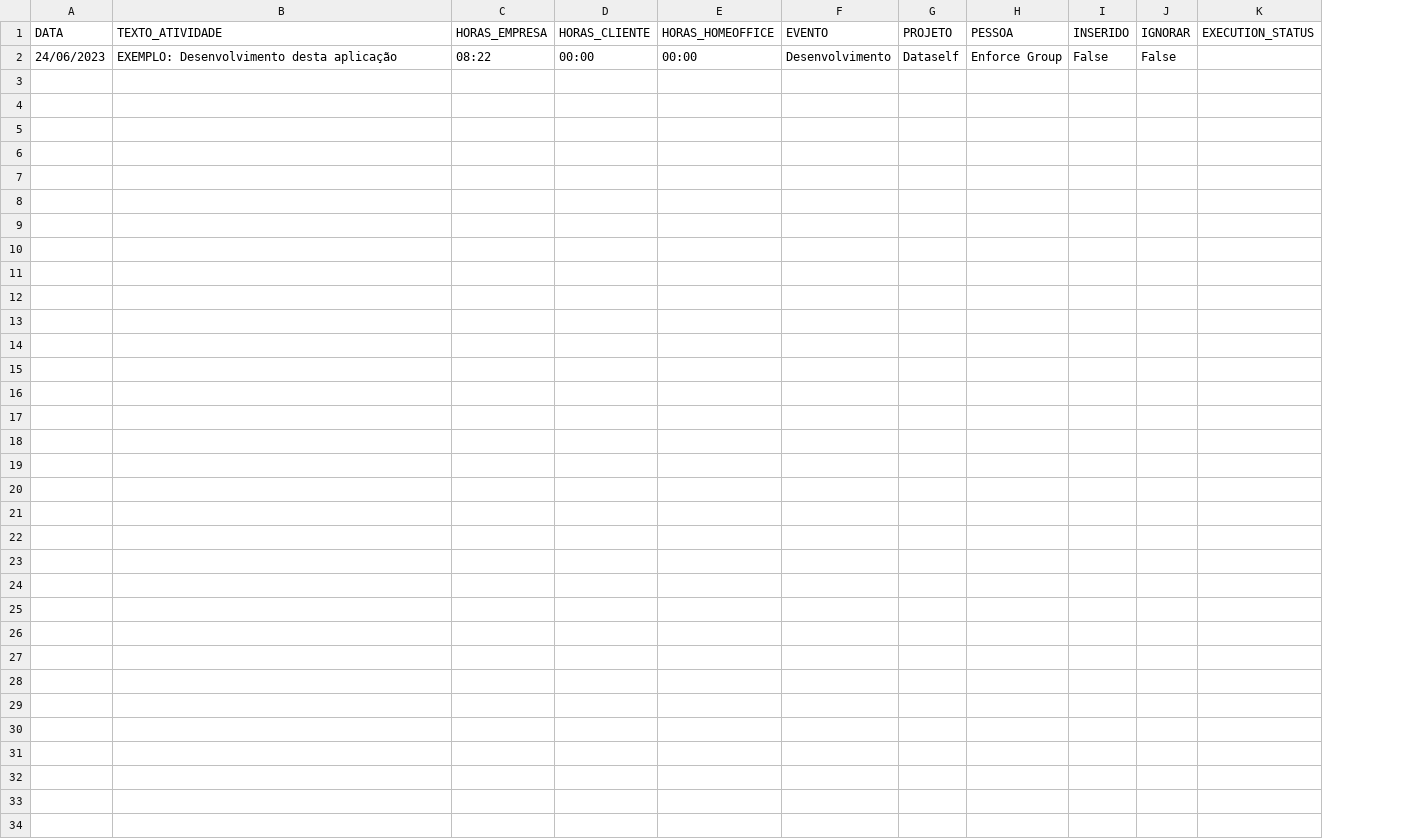
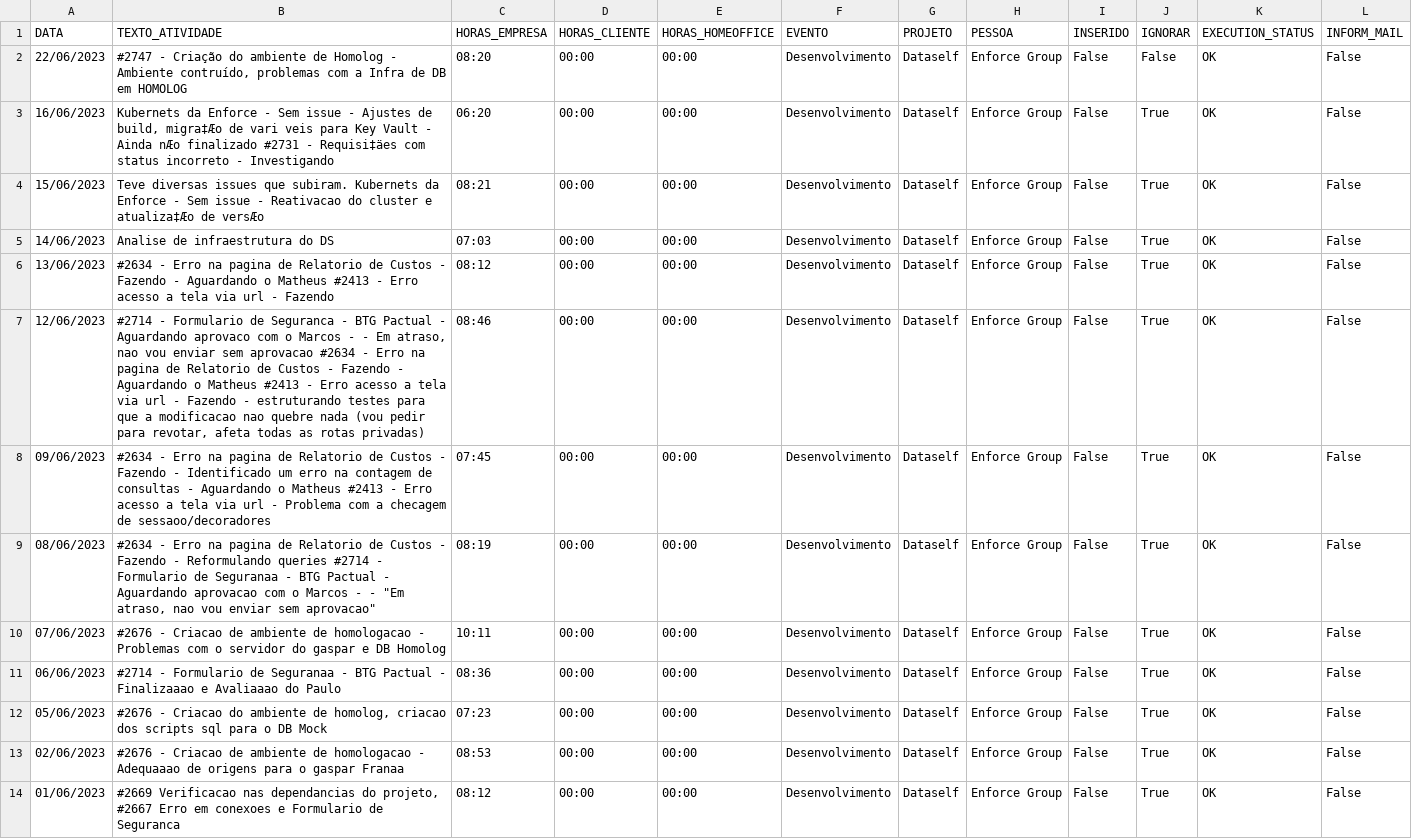
Before and after one commit to tlsabara/rpa_com_certeza, a CSV file: rpa_cotz/rpa_csv.csv, drawn as a sheet; the diff names each change by its address in the sheet, - before the commit and + after, or states it on an @@ line.

```diff
--- a/rpa_cotz/rpa_csv.csv
+++ b/rpa_cotz/rpa_csv.csv
+column L (INFORM_MAIL), row 2: False
-A2 (DATA): 24/06/2023
+A2 (DATA): 22/06/2023
-B2 (TEXTO_ATIVIDADE): EXEMPLO: Desenvolvimento desta aplicação
+B2 (TEXTO_ATIVIDADE): #2747 - Criação do ambiente de Homolog - Ambiente contruído, problemas com a Infra de DB em HOMOLOG
-C2 (HORAS_EMPRESA): 08:22
+C2 (HORAS_EMPRESA): 08:20
-K2 (EXECUTION_STATUS): (empty)
+K2 (EXECUTION_STATUS): OK
+row 3: 16/06/2023 | Kubernets da Enforce - Sem issue - Ajustes de build, migra‡Æo de vari veis para Key Vault - Ainda nÆo finalizado #2731 - Requisi‡äes com status incorreto - Investigando | 06:20 | 00:00 | 00:00 | Desenvolvimento | Dataself | Enforce Group | False | True | OK | False
+row 4: 15/06/2023 | Teve diversas issues que subiram. Kubernets da Enforce - Sem issue - Reativacao do cluster e atualiza‡Æo de versÆo | 08:21 | 00:00 | 00:00 | Desenvolvimento | Dataself | Enforce Group | False | True | OK | False
+row 5: 14/06/2023 | Analise de infraestrutura do DS | 07:03 | 00:00 | 00:00 | Desenvolvimento | Dataself | Enforce Group | False | True | OK | False
+row 6: 13/06/2023 | #2634 - Erro na pagina de Relatorio de Custos - Fazendo - Aguardando o Matheus #2413 - Erro acesso a tela via url - Fazendo | 08:12 | 00:00 | 00:00 | Desenvolvimento | Dataself | Enforce Group | False | True | OK | False
+row 7: 12/06/2023 | #2714 - Formulario de Seguranca - BTG Pactual - Aguardando aprovaco com o Marcos - - Em atraso, nao vou enviar sem aprovacao #2634 - Erro na pagina de Relatorio de Custos - Fazendo - Aguardando o Matheus #2413 - Erro acesso a tela via url - Fazendo - estruturando testes para que a modificacao nao quebre nada (vou pedir para revotar, afeta todas as rotas privadas) | 08:46 | 00:00 | 00:00 | Desenvolvimento | Dataself | Enforce Group | False | True | OK | False
+row 8: 09/06/2023 | #2634 - Erro na pagina de Relatorio de Custos - Fazendo - Identificado um erro na contagem de consultas - Aguardando o Matheus #2413 - Erro acesso a tela via url - Problema com a checagem de sessaoo/decoradores | 07:45 | 00:00 | 00:00 | Desenvolvimento | Dataself | Enforce Group | False | True | OK | False
+row 9: 08/06/2023 | #2634 - Erro na pagina de Relatorio de Custos - Fazendo - Reformulando queries #2714 - Formulario de Seguranaa - BTG Pactual - Aguardando aprovacao com o Marcos - - "Em atraso, nao vou enviar sem aprovacao" | 08:19 | 00:00 | 00:00 | Desenvolvimento | Dataself | Enforce Group | False | True | OK | False
+row 10: 07/06/2023 | #2676 - Criacao de ambiente de homologacao - Problemas com o servidor do gaspar e DB Homolog | 10:11 | 00:00 | 00:00 | Desenvolvimento | Dataself | Enforce Group | False | True | OK | False
+row 11: 06/06/2023 | #2714 - Formulario de Seguranaa - BTG Pactual - Finalizaaao e Avaliaaao do Paulo | 08:36 | 00:00 | 00:00 | Desenvolvimento | Dataself | Enforce Group | False | True | OK | False
+row 12: 05/06/2023 | #2676 - Criacao do ambiente de homolog, criacao dos scripts sql para o DB Mock | 07:23 | 00:00 | 00:00 | Desenvolvimento | Dataself | Enforce Group | False | True | OK | False
+row 13: 02/06/2023 | #2676 - Criacao de ambiente de homologacao - Adequaaao de origens para o gaspar Franaa | 08:53 | 00:00 | 00:00 | Desenvolvimento | Dataself | Enforce Group | False | True | OK | False
+row 14: 01/06/2023 | #2669 Verificacao nas dependancias do projeto, #2667 Erro em conexoes e Formulario de Seguranca | 08:12 | 00:00 | 00:00 | Desenvolvimento | Dataself | Enforce Group | False | True | OK | False
```
Also changed, not shown: 11 other files.
